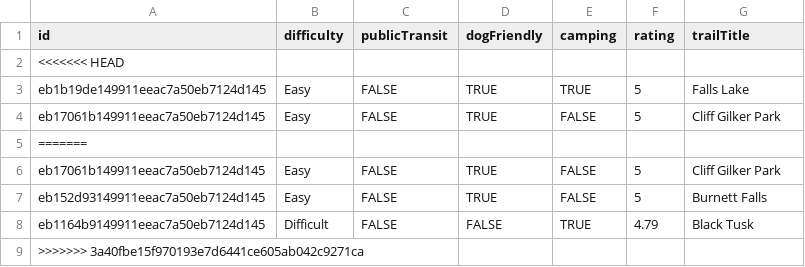
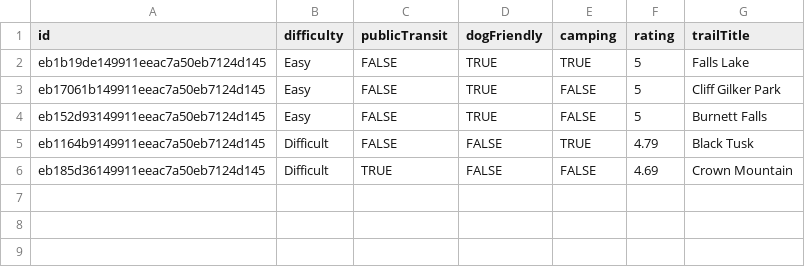
Before and after one commit to MiaYan0116/Trail-finder-project, a CSV file: api/wishlist.csv, drawn as a sheet; removed rows and columns are numbered as before the commit, all else as after; the diff names each change by its address in the sheet, - before the commit and + after, or states it on an @@ line.

```diff
--- a/api/wishlist.csv
+++ b/api/wishlist.csv
-row 2: <<<<<<< HEAD
-row 4: eb17061b149911eeac7a50eb7124d145 | Easy | FALSE | TRUE | FALSE | 5 | Cliff Gilker Park
-row 5: =======
-row 9: >>>>>>> 3a40fbe15f970193e7d6441ce605ab042c9271ca
+row 6: eb185d36149911eeac7a50eb7124d145 | Difficult | TRUE | FALSE | FALSE | 4.69 | Crown Mountain
```
Also changed, not shown: 4 other files.
